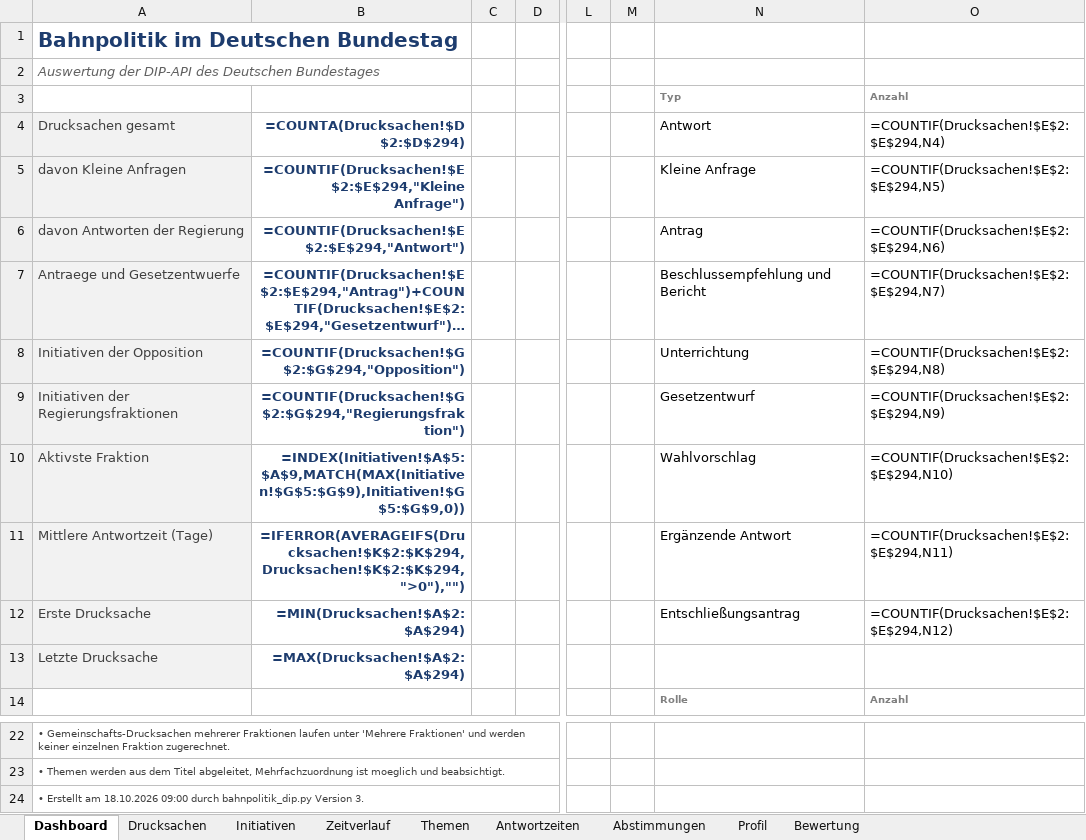
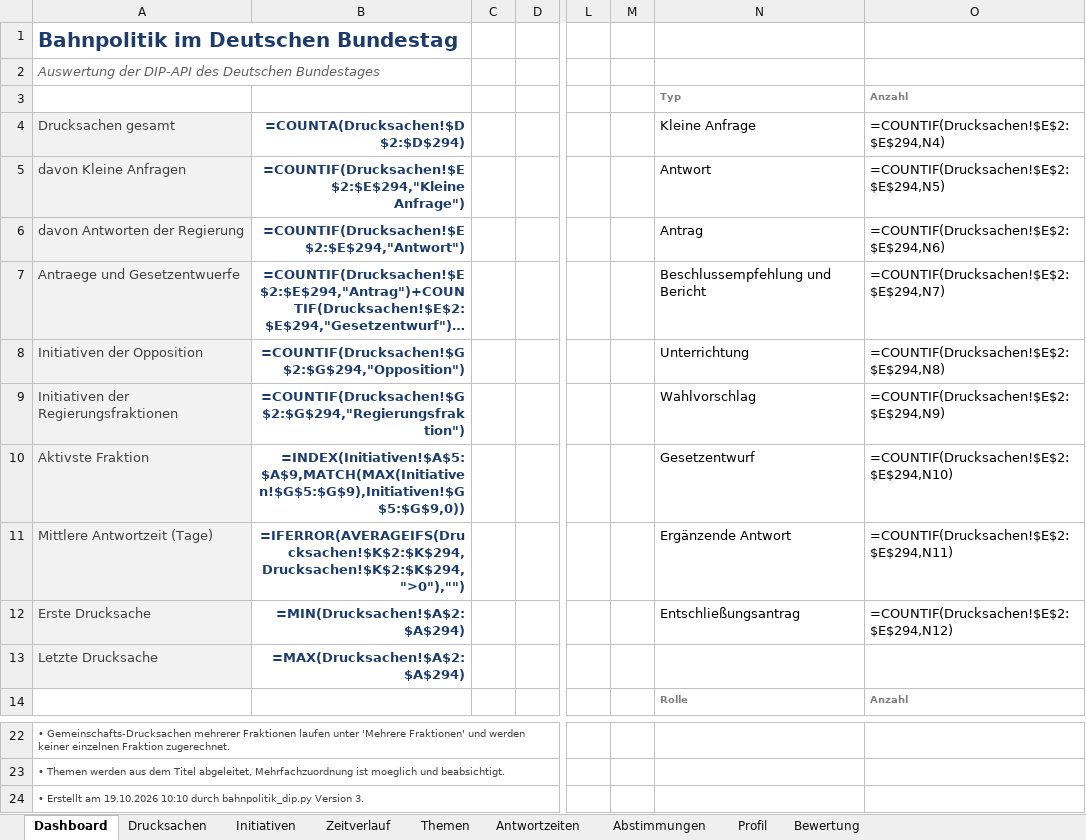
Before and after one commit to Penetrationpasi-hub/DIP-API, an Excel workbook: bahnpolitik_gesamt.xlsx, sheet Dashboard, drawn as a sheet; only a part is shown, gaps mark what is left out; long unchanged cells end in …; values as stored, in another font and other column widths than the file's, no borders; formulas without a stored value are shown as written; charts and pictures not drawn; the diff names each change by its address in the sheet, - before the commit and + after, or states it on an @@ line.

```diff
--- a/bahnpolitik_gesamt.xlsx (sheet Dashboard)
+++ b/bahnpolitik_gesamt.xlsx (sheet Dashboard)
-N4: Antwort
+N4: Kleine Anfrage
-N5 (Kleine Anfrage): Kleine Anfrage
+N5 (Kleine Anfrage): Antwort
-N9 (Kleine Anfrage): Gesetzentwurf
+N9 (Kleine Anfrage): Wahlvorschlag
-N10 (Kleine Anfrage): Wahlvorschlag
+N10 (Kleine Anfrage): Gesetzentwurf
-A24 (Drucksachen gesamt): …Erstellt am 18.10.2026 09:00 durch bahnpolitik_dip.py…
+A24 (Drucksachen gesamt): …Erstellt am 19.10.2026 10:10 durch bahnpolitik_dip.py…
```
